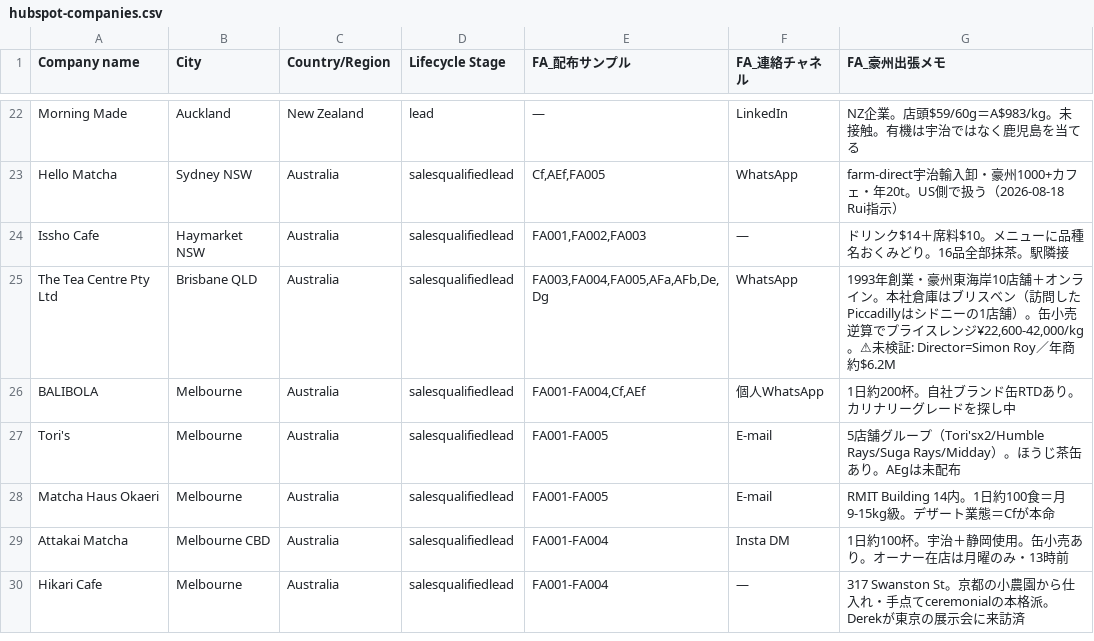
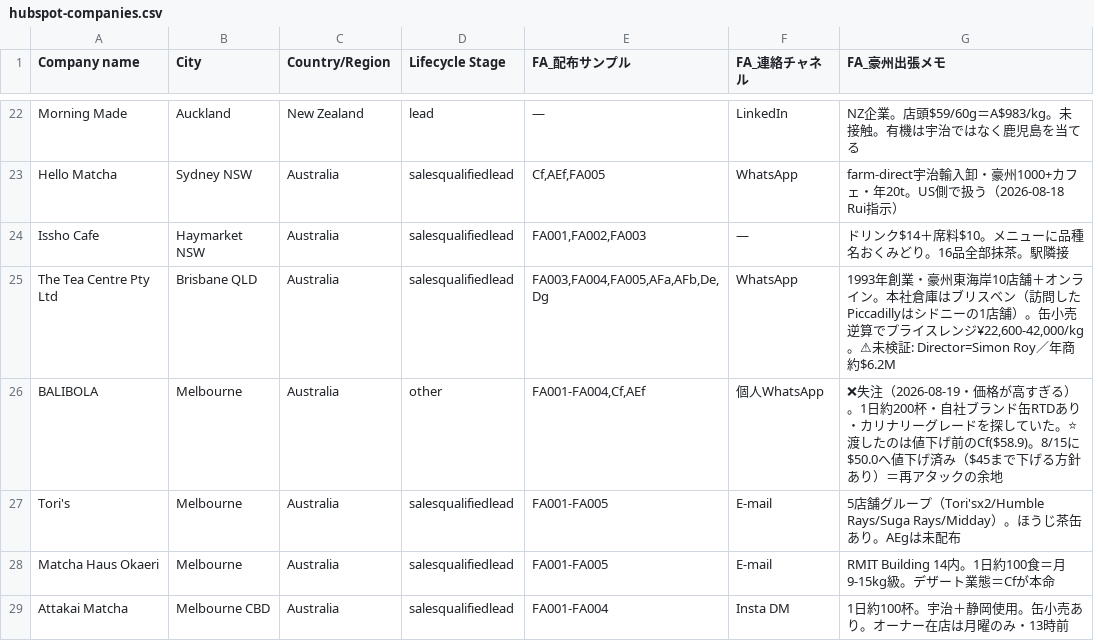
Before and after one commit to ruisasase-pyrenee/pyrenee-slack-agent, a CSV file: sales-ops/hubspot/hubspot-companies.csv, drawn as a sheet; only a part is shown, gaps mark what is left out; the shorter side is filled out with more unchanged rows; the diff names each change by its address in the sheet, - before the commit and + after, or states it on an @@ line.

```diff
--- a/sales-ops/hubspot/hubspot-companies.csv
+++ b/sales-ops/hubspot/hubspot-companies.csv
-D26 (Lifecycle Stage): salesqualifiedlead
+D26 (Lifecycle Stage): other
-G26 (FA_豪州出張メモ): 1日約200杯。自社ブランド缶RTDあり。カリナリーグレードを探し中
+G26 (FA_豪州出張メモ): ❌失注（2026-08-19・価格が高すぎる）。1日約200杯・自社ブランド缶RTDあり・カリナリーグレードを探していた。⭐渡したのは値下げ前のCf($58.9)。8/15に$50.0へ値下げ済み（$45まで下げる方針あり）＝再アタックの余地
```
Also changed, not shown: sales-ops/hubspot/hubspot-contacts.csv, sales-ops/hubspot/hubspot-deals.csv, 4 other files.
